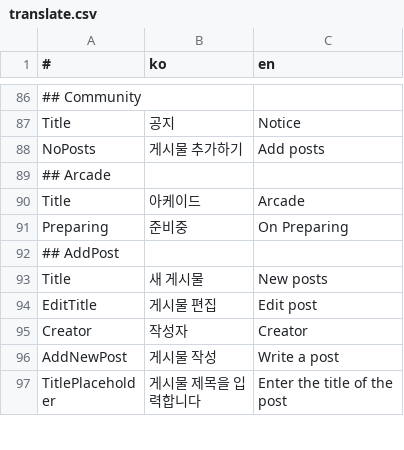
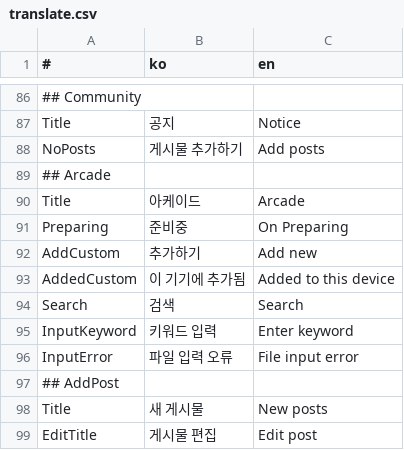
Before and after one commit to is2you2/pjcone_server, a CSV file: uploader/www/assets/data/translate.csv, drawn as a sheet; only a part is shown, gaps mark what is left out; the shorter side is filled out with more unchanged rows; the diff names each change by its address in the sheet, - before the commit and + after, or states it on an @@ line.

```diff
--- a/uploader/www/assets/data/translate.csv
+++ b/uploader/www/assets/data/translate.csv
+row 92: AddCustom | 추가하기 | Add new
+row 93: AddedCustom | 이 기기에 추가됨 | Added to this device
+row 94: Search | 검색 | Search
+row 95: InputKeyword | 키워드 입력 | Enter keyword
+row 96: InputError | 파일 입력 오류 | File input error
```
Also changed, not shown: 31 other files.
